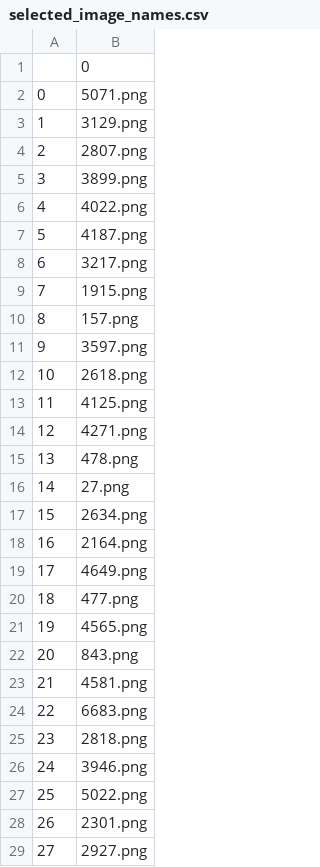
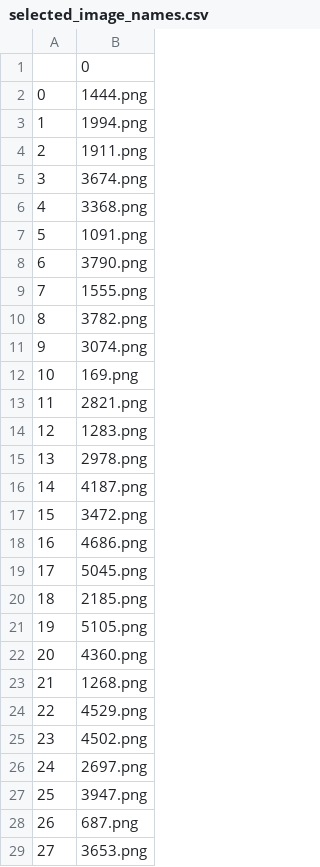
Before and after one commit to DiMorten/activeLearningLoop, a CSV file: selected_image_names.csv, drawn as a sheet; only a part is shown; the diff covers the shown part only.

```diff
--- a/selected_image_names.csv
+++ b/selected_image_names.csv
@@ -1,29 +1,29 @@
 ,0
-0,5071.png
-1,3129.png
-2,2807.png
-3,3899.png
-4,4022.png
-5,4187.png
-6,3217.png
-7,1915.png
-8,157.png
-9,3597.png
-10,2618.png
-11,4125.png
-12,4271.png
-13,478.png
-14,27.png
-15,2634.png
-16,2164.png
-17,4649.png
-18,477.png
-19,4565.png
-20,843.png
-21,4581.png
-22,6683.png
-23,2818.png
-24,3946.png
-25,5022.png
-26,2301.png
-27,2927.png
+0,1444.png
+1,1994.png
+2,1911.png
+3,3674.png
+4,3368.png
+5,1091.png
+6,3790.png
+7,1555.png
+8,3782.png
+9,3074.png
+10,169.png
+11,2821.png
+12,1283.png
+13,2978.png
+14,4187.png
+15,3472.png
+16,4686.png
+17,5045.png
+18,2185.png
+19,5105.png
+20,4360.png
+21,1268.png
+22,4529.png
+23,4502.png
+24,2697.png
+25,3947.png
+26,687.png
+27,3653.png
```
Also changed, not shown: 72 edited cells elsewhere in this file, 6 other files.
